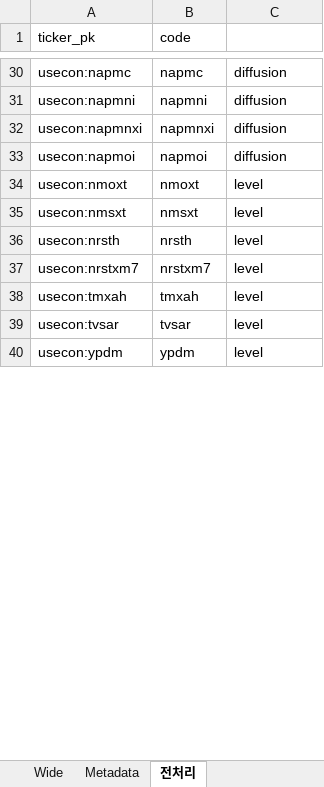
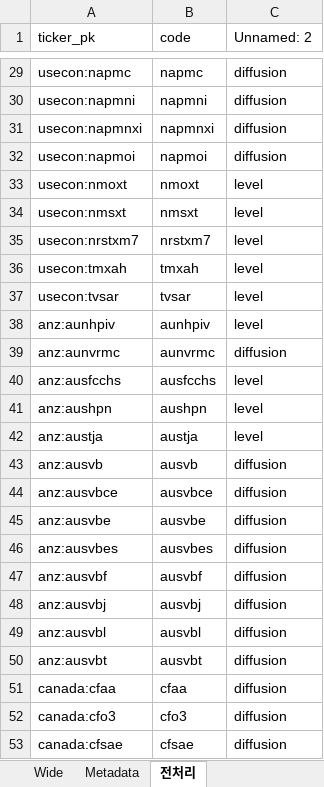
Before and after one commit to squarrel808/QAE-dashboard, an Excel workbook: haver/haver-api_PCA/Meta data_Raw data.xlsx, sheet 전처리, drawn as a sheet; only a part is shown, gaps mark what is left out; values as stored, in another font and other column widths than the file's, no borders; removed rows and columns are numbered as before the commit, all else as after; the diff covers the shown part only; the diff names each change by its address in the sheet, - before the commit and + after, or states it on an @@ line.

```diff
--- a/haver/haver-api_PCA/Meta data_Raw data.xlsx (sheet 전처리)
+++ b/haver/haver-api_PCA/Meta data_Raw data.xlsx (sheet 전처리)
-C1: (empty)
+C1: Unnamed: 2
-row 36: usecon:nrsth | nrsth | level
-row 40: usecon:ypdm | ypdm | level
+row 38: anz:aunhpiv | aunhpiv | level
+row 39: anz:aunvrmc | aunvrmc | diffusion
+row 40: anz:ausfcchs | ausfcchs | level
+row 41: anz:aushpn | aushpn | level
+row 42: anz:austja | austja | level
+row 43: anz:ausvb | ausvb | diffusion
+row 44: anz:ausvbce | ausvbce | diffusion
+row 45: anz:ausvbe | ausvbe | diffusion
+row 46: anz:ausvbes | ausvbes | diffusion
+row 47: anz:ausvbf | ausvbf | diffusion
+row 48: anz:ausvbj | ausvbj | diffusion
+row 49: anz:ausvbl | ausvbl | diffusion
+row 50: anz:ausvbt | ausvbt | diffusion
+row 51: canada:cfaa | cfaa | diffusion
+row 52: canada:cfo3 | cfo3 | diffusion
+row 53: canada:cfsae | cfsae | diffusion
```
Also changed, not shown: 118 added rows, 1 removed row and 2 edited cells elsewhere in this sheet, sheet Wide, sheet Metadata, haver/haver-api_PCA/tickers.xlsx, 14 other files.
